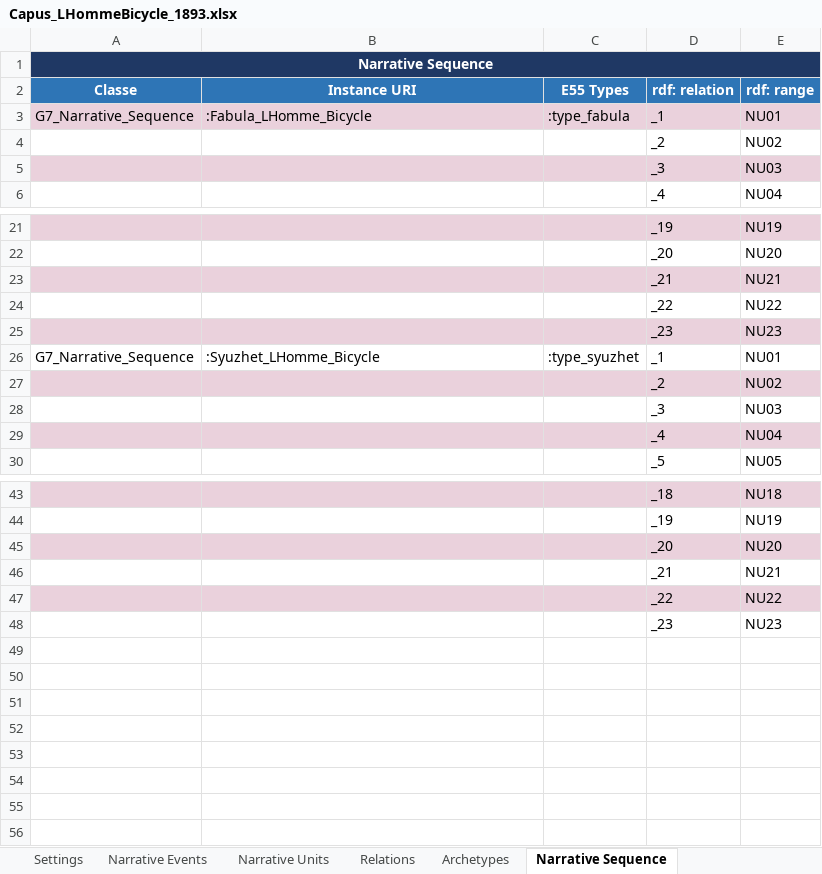
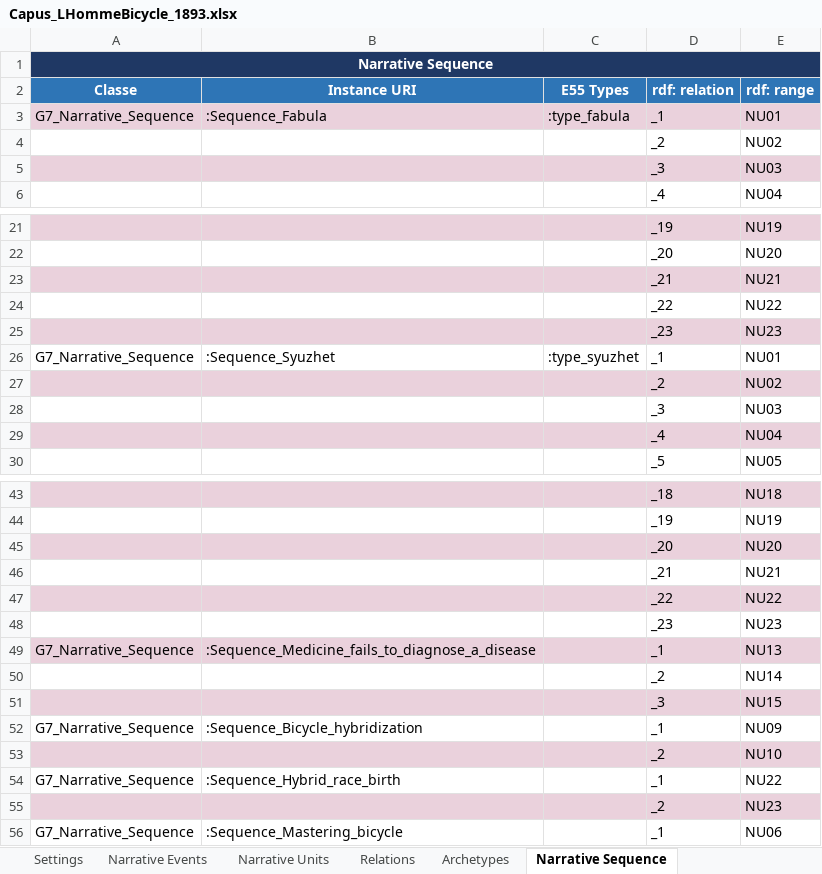
Before and after one commit to mducos/SFonto, an Excel workbook: data/Capus_LHommeBicycle_1893/Capus_LHommeBicycle_1893.xlsx, sheet Narrative Sequence, drawn as a sheet; only a part is shown, gaps mark what is left out; values as stored, in another font and other column widths than the file's, no borders; the diff names each change by its address in the sheet, - before the commit and + after, or states it on an @@ line.

```diff
--- a/data/Capus_LHommeBicycle_1893/Capus_LHommeBicycle_1893.xlsx (sheet Narrative Sequence)
+++ b/data/Capus_LHommeBicycle_1893/Capus_LHommeBicycle_1893.xlsx (sheet Narrative Sequence)
-B3 (Instance URI): :Fabula_LHomme_Bicycle
+B3 (Instance URI): :Sequence_Fabula
-B26 (Instance URI): :Syuzhet_LHomme_Bicycle
+B26 (Instance URI): :Sequence_Syuzhet
+row 49: G7_Narrative_Sequence | :Sequence_Medicine_fails_to_diagnose_a_disease |  | _1 | NU13
+row 50:  |  |  | _2 | NU14
+row 51:  |  |  | _3 | NU15
+row 52: G7_Narrative_Sequence | :Sequence_Bicycle_hybridization |  | _1 | NU09
+row 53:  |  |  | _2 | NU10
+row 54: G7_Narrative_Sequence | :Sequence_Hybrid_race_birth |  | _1 | NU22
+row 55:  |  |  | _2 | NU23
+row 56: G7_Narrative_Sequence | :Sequence_Mastering_bicycle |  | _1 | NU06
```
Also changed, not shown: sheet Archetypes, 17 other files.
